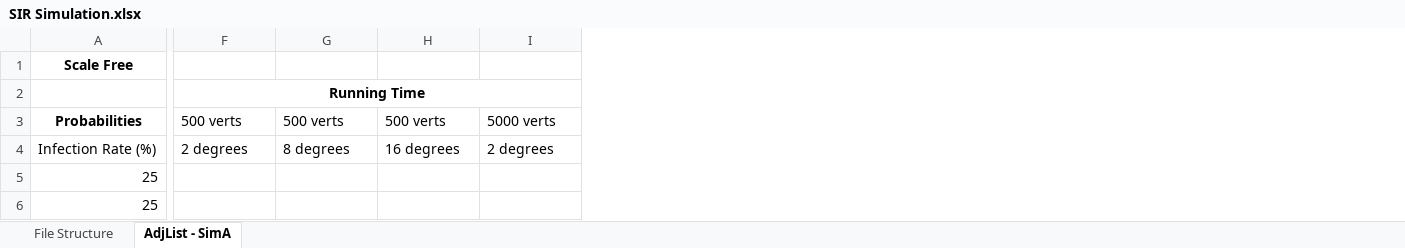
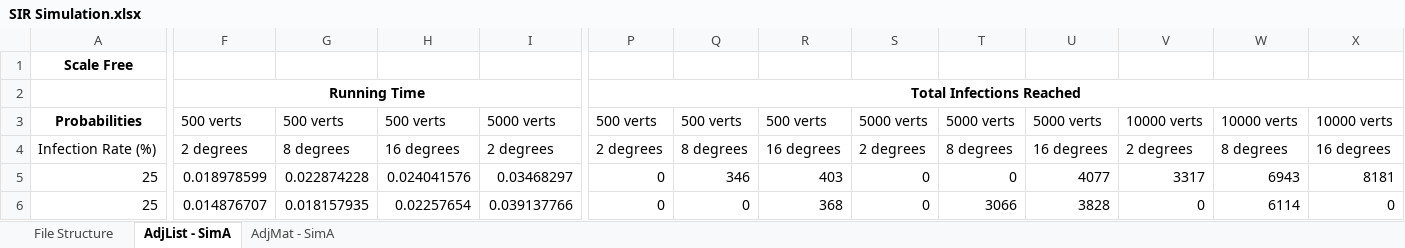
Before and after one commit to MartyMarek/Simulation-of-Covid-Spread-using-Graphs, an Excel workbook: Data/Scenarios/SIR Simulation/SIR Simulation.xlsx, sheet AdjList - SimA, drawn as a sheet; only a part is shown, gaps mark what is left out; values as stored, in another font and other column widths than the file's, no borders; the diff covers the shown part only; the diff names each change by its address in the sheet, - before the commit and + after, or states it on an @@ line.

Commit message:
Simulation A for AdjList complete

```diff
--- a/Data/Scenarios/SIR Simulation/SIR Simulation.xlsx (sheet AdjList - SimA)
+++ b/Data/Scenarios/SIR Simulation/SIR Simulation.xlsx (sheet AdjList - SimA)
+sheet tab: AdjMat - SimA
+column P, rows 2-6: Total Infections Reached | 500 verts | 2 degrees | 0 | 0
+column Q, rows 3-6: 500 verts | 8 degrees | 346 | 0
+column R, rows 3-6: 500 verts | 16 degrees | 403 | 368
+column S, rows 3-6: 5000 verts | 2 degrees | 0 | 0
+column T, rows 3-6: 5000 verts | 8 degrees | 0 | 3066
+column U, rows 3-6: 5000 verts | 16 degrees | 4077 | 3828
+column V, rows 3-6: 10000 verts | 2 degrees | 3317 | 0
+column W, rows 3-6: 10000 verts | 8 degrees | 6943 | 6114
+column X, rows 3-6: 10000 verts | 16 degrees | 8181 | 0
-F5: (empty)
+F5: 0.018978599
-G5: (empty)
+G5: 0.022874228
-H5: (empty)
+H5: 0.024041576
-I5: (empty)
+I5: 0.03468297
-F6: (empty)
+F6: 0.014876707
-G6: (empty)
+G6: 0.018157935
-H6: (empty)
+H6: 0.02257654
-I6: (empty)
+I6: 0.039137766
```
Also changed, not shown: 1 added column and 154 edited cells elsewhere in this sheet, 4 other files.
